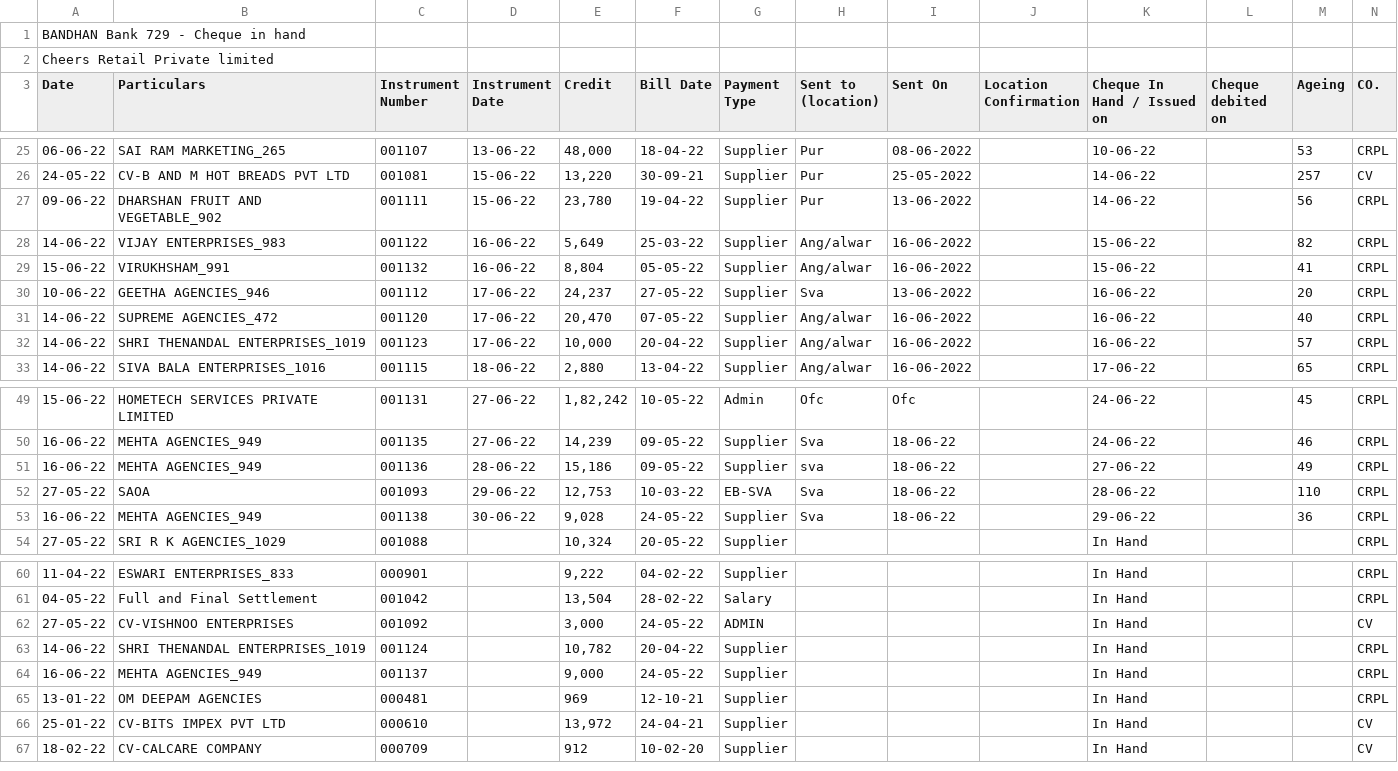
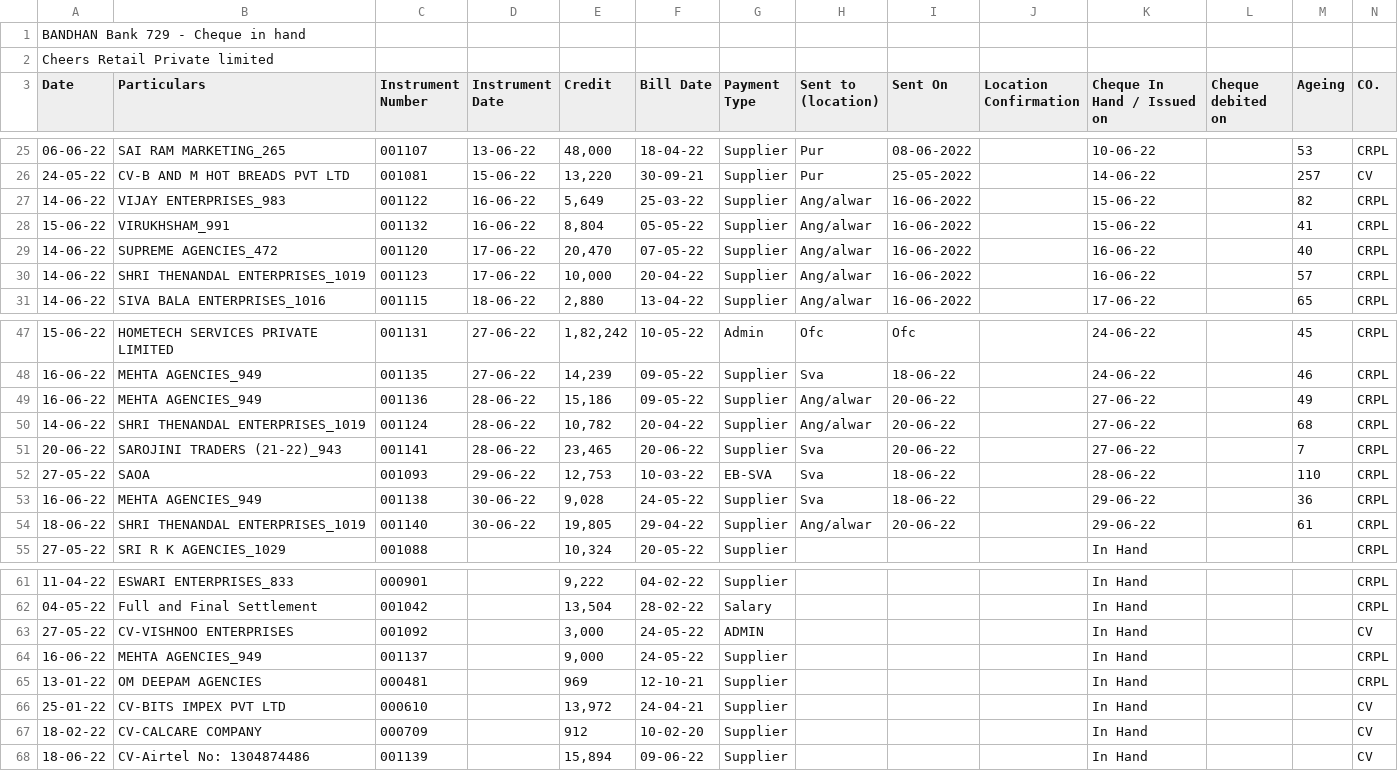
Before and after one commit to SimbhuTwice/CheersAcc, a CSV file: cheers1.csv, drawn as a sheet; only a part is shown, gaps mark what is left out; removed rows and columns are numbered as before the commit, all else as after; rows hold the shown columns only; the diff covers the shown part only; the diff names each change by its address in the sheet, - before the commit and + after, or states it on an @@ line.

```diff
--- a/cheers1.csv
+++ b/cheers1.csv
-row 27: 09-06-22 | DHARSHAN FRUIT AND VEGETABLE_902 | 001111 | 15-06-22 | 23,780 | 19-04-22 | Supplier | Pur | 13-06-2022 |  | 14-06-22 |  | 56 | CRPL
-row 30: 10-06-22 | GEETHA AGENCIES_946 | 001112 | 17-06-22 | 24,237 | 27-05-22 | Supplier | Sva | 13-06-2022 |  | 16-06-22 |  | 20 | CRPL
-H49 (Sent to (location)): sva
+H49 (Sent to (location)): Ang/alwar
-I49 (Sent On): 18-06-22
+I49 (Sent On): 20-06-22
+row 50: 14-06-22 | SHRI THENANDAL ENTERPRISES_1019 | 001124 | 28-06-22 | 10,782 | 20-04-22 | Supplier | Ang/alwar | 20-06-22 |  | 27-06-22 |  | 68 | CRPL
+row 51: 20-06-22 | SAROJINI TRADERS (21-22)_943 | 001141 | 28-06-22 | 23,465 | 20-06-22 | Supplier | Sva | 20-06-22 |  | 27-06-22 |  | 7 | CRPL
+row 54: 18-06-22 | SHRI THENANDAL ENTERPRISES_1019 | 001140 | 30-06-22 | 19,805 | 29-04-22 | Supplier | Ang/alwar | 20-06-22 |  | 29-06-22 |  | 61 | CRPL
-row 63: 14-06-22 | SHRI THENANDAL ENTERPRISES_1019 | 001124 |  | 10,782 | 20-04-22 | Supplier |  |  |  | In Hand |  |  | CRPL
+row 68: 18-06-22 | CV-Airtel No: 1304874486 | 001139 |  | 15,894 | 09-06-22 | Supplier |  |  |  | In Hand |  |  | CV
```
Also changed, not shown: 13 edited cells elsewhere in this file, summary.csv.
